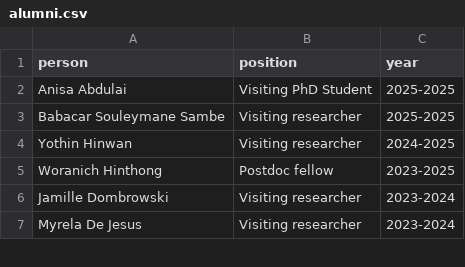
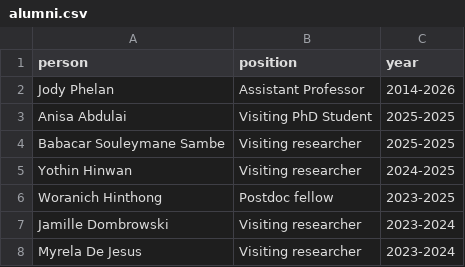
Before and after one commit to JosephThorpe/LSHTMPathogenSeqLab.github.io, a CSV file: _data/alumni.csv, drawn as a sheet; only a part is shown; the diff names each change by its address in the sheet, - before the commit and + after, or states it on an @@ line.

Commit message:
update new year files

```diff
--- a/_data/alumni.csv
+++ b/_data/alumni.csv
+row 2: Jody Phelan | Assistant Professor | 2014-2026
```
Also changed, not shown: 35 other files.
